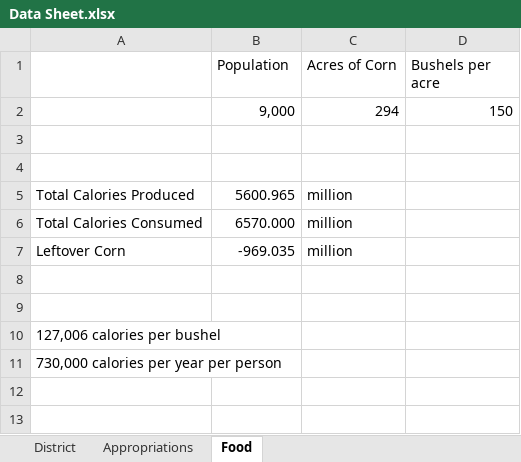
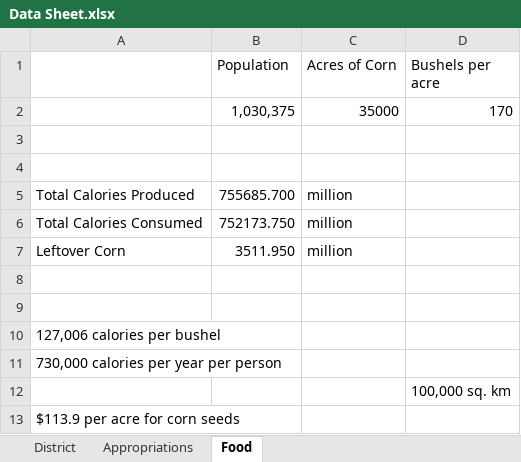
Before and after one commit to chris01b/CraigFox0.github.io, an Excel workbook: Data Sheet.xlsx, sheet Food, drawn as a sheet; values as stored, in another font and other column widths than the file's, no borders; removed rows and columns are numbered as before the commit, all else as after; the diff names each change by its address in the sheet, - before the commit and + after, or states it on an @@ line.

```diff
--- a/Data Sheet.xlsx (sheet Food)
+++ b/Data Sheet.xlsx (sheet Food)
-row 2:  | 9,000 | 294 | 150
+row 2:  | 1,030,375 | 35000 | 170
-B5 (Population): 5600.965
+B5 (Population): 755685.700
-B6 (Population): 6570.000
+B6 (Population): 752173.750
-B7 (Population): -969.035
+B7 (Population): 3511.950
+row 12:  |  |  | 100,000 sq. km
+row 13: $113.9 per acre for corn seeds
```
Also changed, not shown: sheet Appropriations, sheet District, 4 other files.
